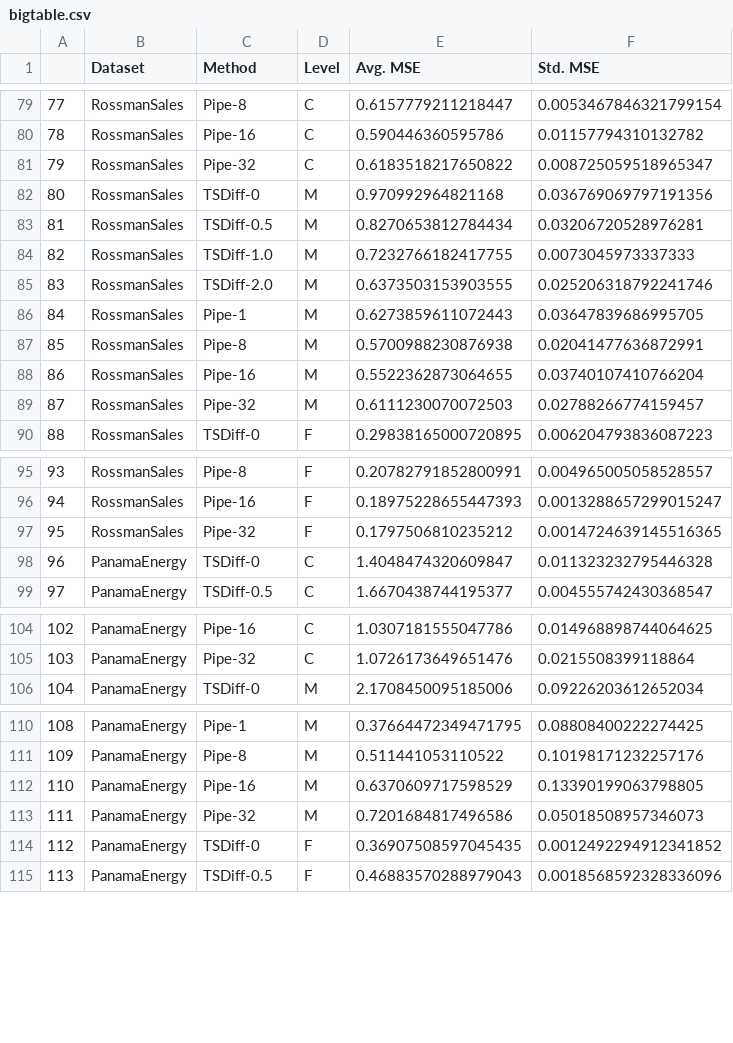
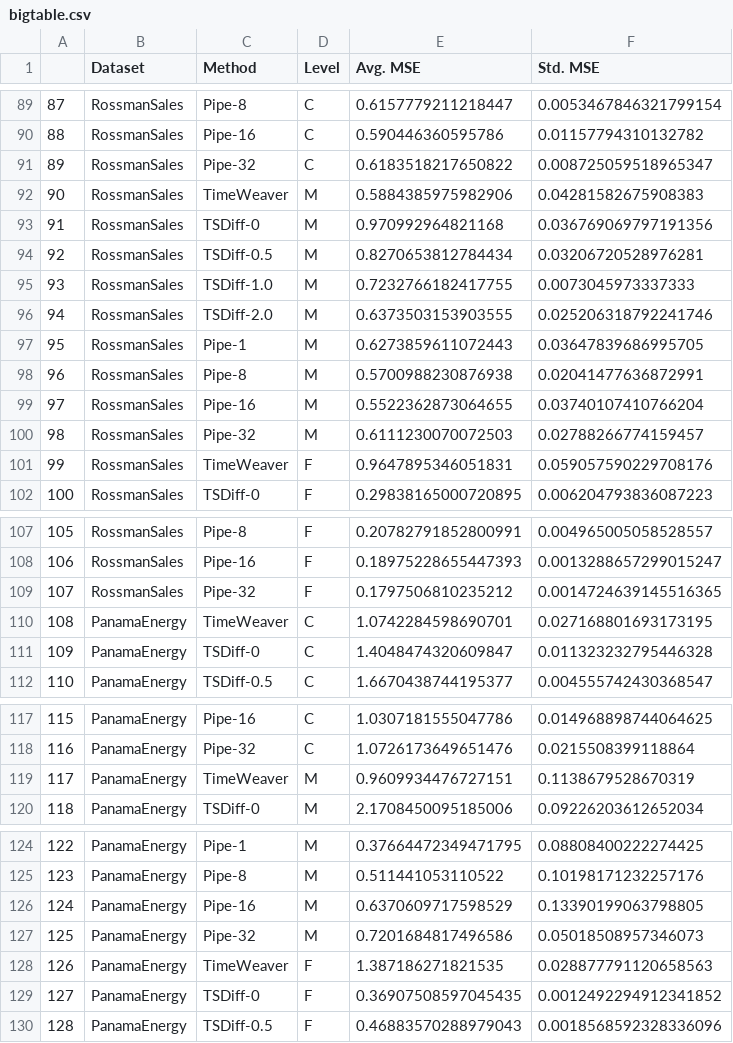
Before and after one commit to adis98/HierarchicalTS, a CSV file: experiments/bigtable/bigtable.csv, drawn as a sheet; only a part is shown, gaps mark what is left out; the diff covers the shown part only; the diff names each change by its address in the sheet, - before the commit and + after, or states it on an @@ line.

Commit message:
bug fix weaver

```diff
--- a/experiments/bigtable/bigtable.csv
+++ b/experiments/bigtable/bigtable.csv
@@ column A renumbered from row 3 down @@
+row 92: 90 | RossmanSales | TimeWeaver | M | 0.5884385975982906 | 0.04281582675908383
+row 101: 99 | RossmanSales | TimeWeaver | F | 0.9647895346051831 | 0.059057590229708176
+row 110: 108 | PanamaEnergy | TimeWeaver | C | 1.0742284598690701 | 0.027168801693173195
+row 119: 117 | PanamaEnergy | TimeWeaver | M | 0.9609934476727151 | 0.1138679528670319
+row 128: 126 | PanamaEnergy | TimeWeaver | F | 1.387186271821535 | 0.028877791120658563
```
Also changed, not shown: 10 added rows elsewhere in this file, 3 other files.
